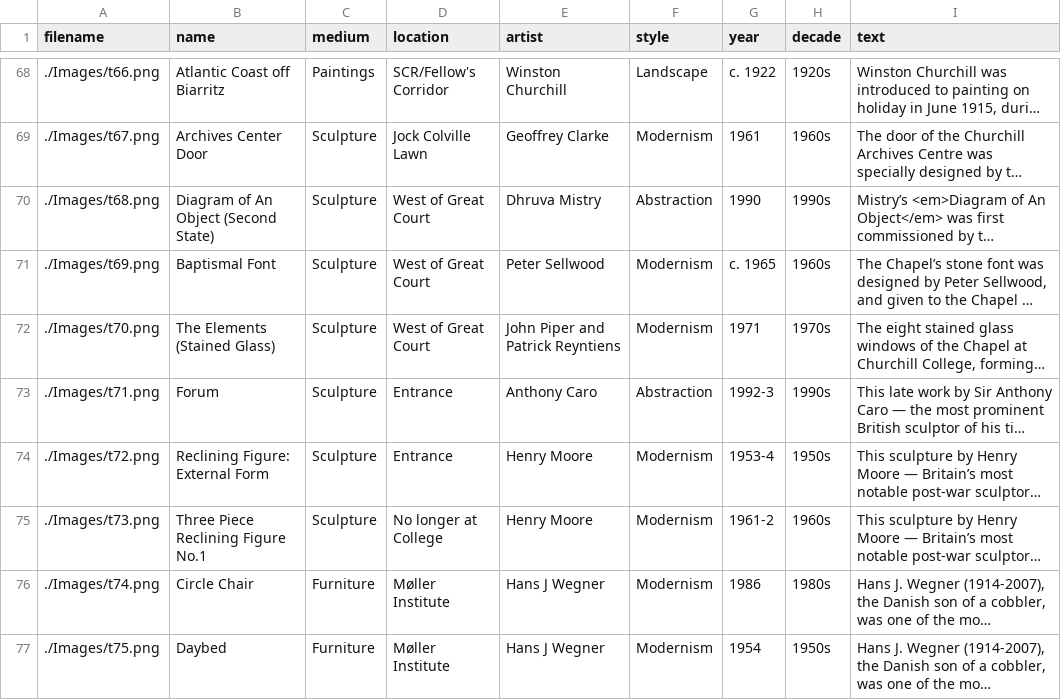
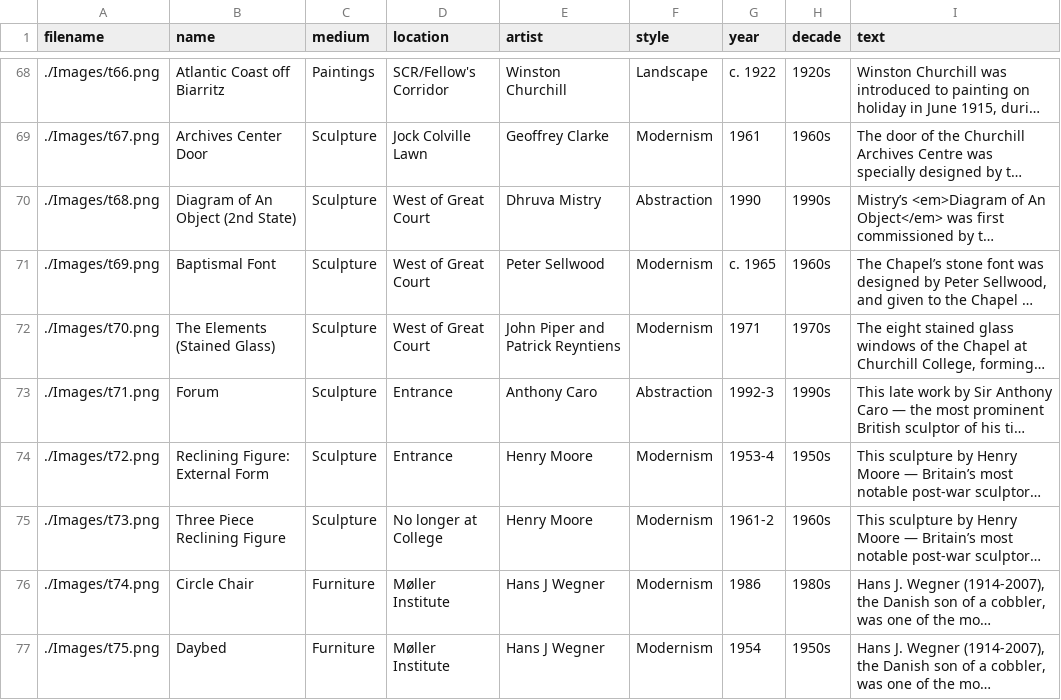
Before and after one commit to ChurchillCol/exhibition.github.io, a CSV file: entries.csv, drawn as a sheet; only a part is shown, gaps mark what is left out; long unchanged cells end in …; the diff names each change by its address in the sheet, - before the commit and + after, or states it on an @@ line.

```diff
--- a/entries.csv
+++ b/entries.csv
-B70 (name): Diagram of An Object (Second State)
+B70 (name): Diagram of An Object (2nd State)
-B75 (name): Three Piece Reclining Figure No.1
+B75 (name): Three Piece Reclining Figure
```
Also changed, not shown: 2 other files.
